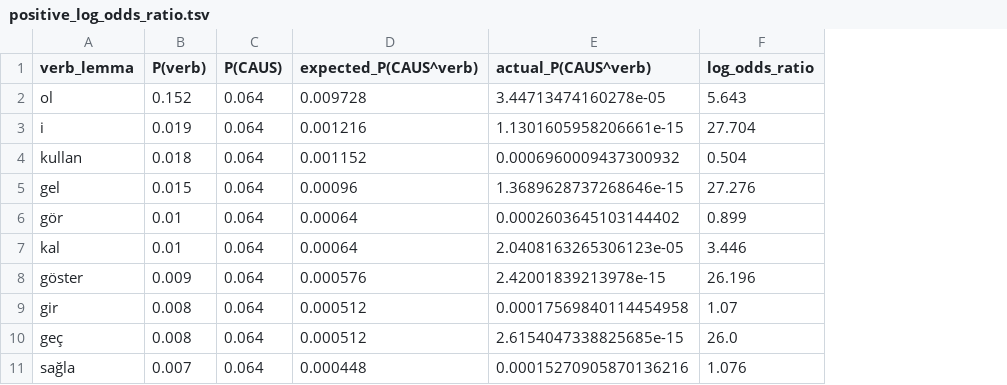
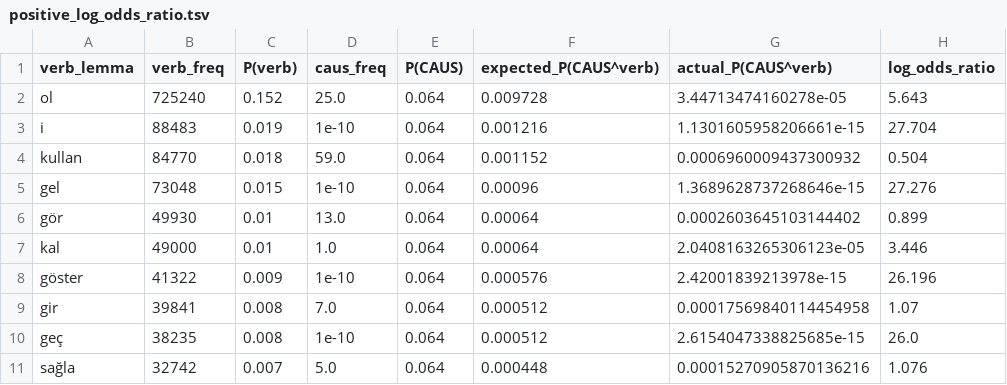
Before and after one commit to Selinalkan/qp2_turkish-causatives, a TSV file: LDC-Corpus_TS-Wikipedia/2_analysis/positive_log_odds_ratio.tsv, drawn as a sheet; only a part is shown; the diff names each change by its address in the sheet, - before the commit and + after, or states it on an @@ line.

Commit message:
Expanded the positive file with new columns

```diff
--- a/LDC-Corpus_TS-Wikipedia/2_analysis/positive_log_odds_ratio.tsv
+++ b/LDC-Corpus_TS-Wikipedia/2_analysis/positive_log_odds_ratio.tsv
+column B (verb_freq), rows 2-11: 725240 | 88483 | 84770 | 73048 | 49930 | 49000 | 41322 | 39841 | 38235 | 32742
+column D (caus_freq), rows 2-11: 25.0 | 1e-10 | 59.0 | 1e-10 | 13.0 | 1.0 | 1e-10 | 7.0 | 1e-10 | 5.0
```
Also changed, not shown: 1 other file.
